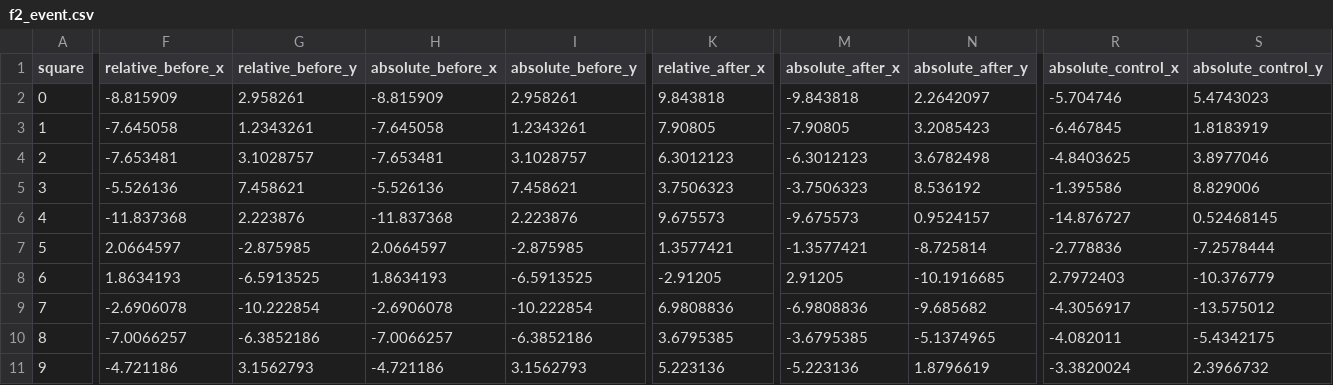
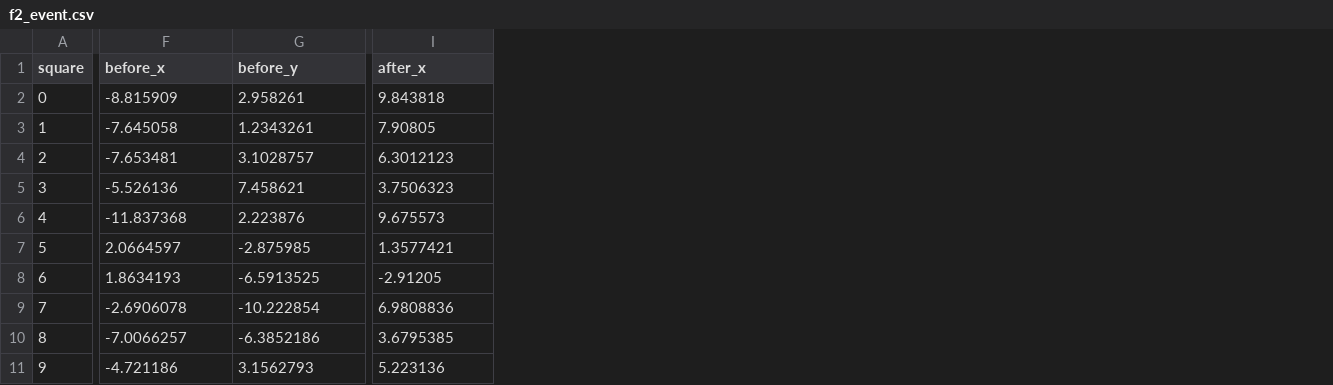
Before and after one commit to dcowdcao/states-to-dynamics, a CSV file: analysis/bracket_flip/results/f2_event.csv, drawn as a sheet; only a part is shown, gaps mark what is left out; removed rows and columns are numbered as before the commit, all else as after; the diff covers the shown part only; the diff names each change by its address in the sheet, - before the commit and + after, or states it on an @@ line.

```diff
--- a/analysis/bracket_flip/results/f2_event.csv
+++ b/analysis/bracket_flip/results/f2_event.csv
-column H (absolute_before_x), rows 2-11: -8.815909 | -7.645058 | -7.653481 | -5.526136 | -11.837368 | 2.0664597 | 1.8634193 | -2.6906078 | -7.0066257 | -4.721186
-column I (absolute_before_y), rows 2-11: 2.958261 | 1.2343261 | 3.1028757 | 7.458621 | 2.223876 | -2.875985 | -6.5913525 | -10.222854 | -6.3852186 | 3.1562793
-column M (absolute_after_x), rows 2-11: -9.843818 | -7.90805 | -6.3012123 | -3.7506323 | -9.675573 | -1.3577421 | 2.91205 | -6.9808836 | -3.6795385 | -5.223136
-column N (absolute_after_y), rows 2-11: 2.2642097 | 3.2085423 | 3.6782498 | 8.536192 | 0.9524157 | -8.725814 | -10.1916685 | -9.685682 | -5.1374965 | 1.8796619
-column R (absolute_control_x), rows 2-11: -5.704746 | -6.467845 | -4.8403625 | -1.395586 | -14.876727 | -2.778836 | 2.7972403 | -4.3056917 | -4.082011 | -3.3820024
-column S (absolute_control_y), rows 2-11: 5.4743023 | 1.8183919 | 3.8977046 | 8.829006 | 0.52468145 | -7.2578444 | -10.376779 | -13.575012 | -5.4342175 | 2.3966732
-F1: relative_before_x
+F1: before_x
-G1: relative_before_y
+G1: before_y
-I1: relative_after_x
+I1: after_x
```
Also changed, not shown: 3 edited cells elsewhere in this file, analysis/bracket_flip/results/m2_field.csv, 9 other files.
